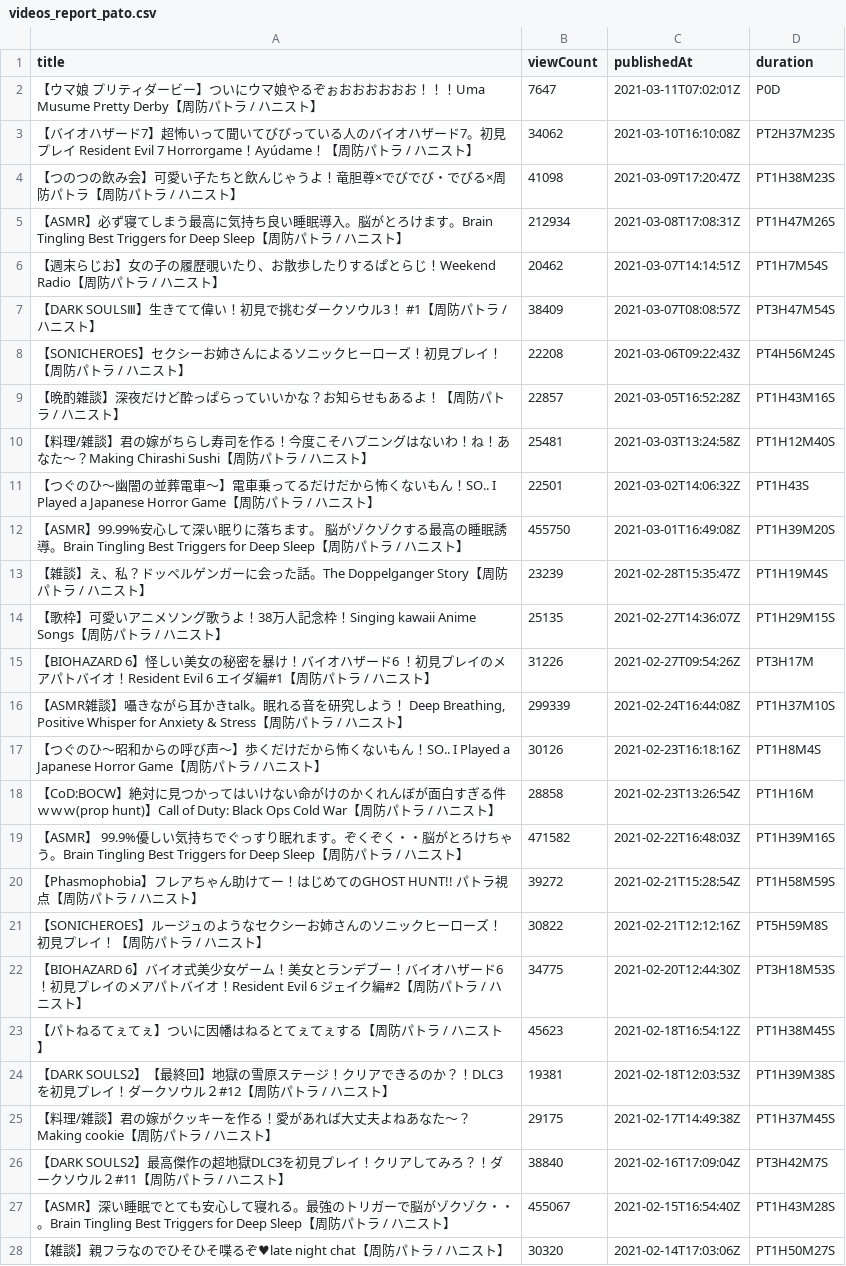
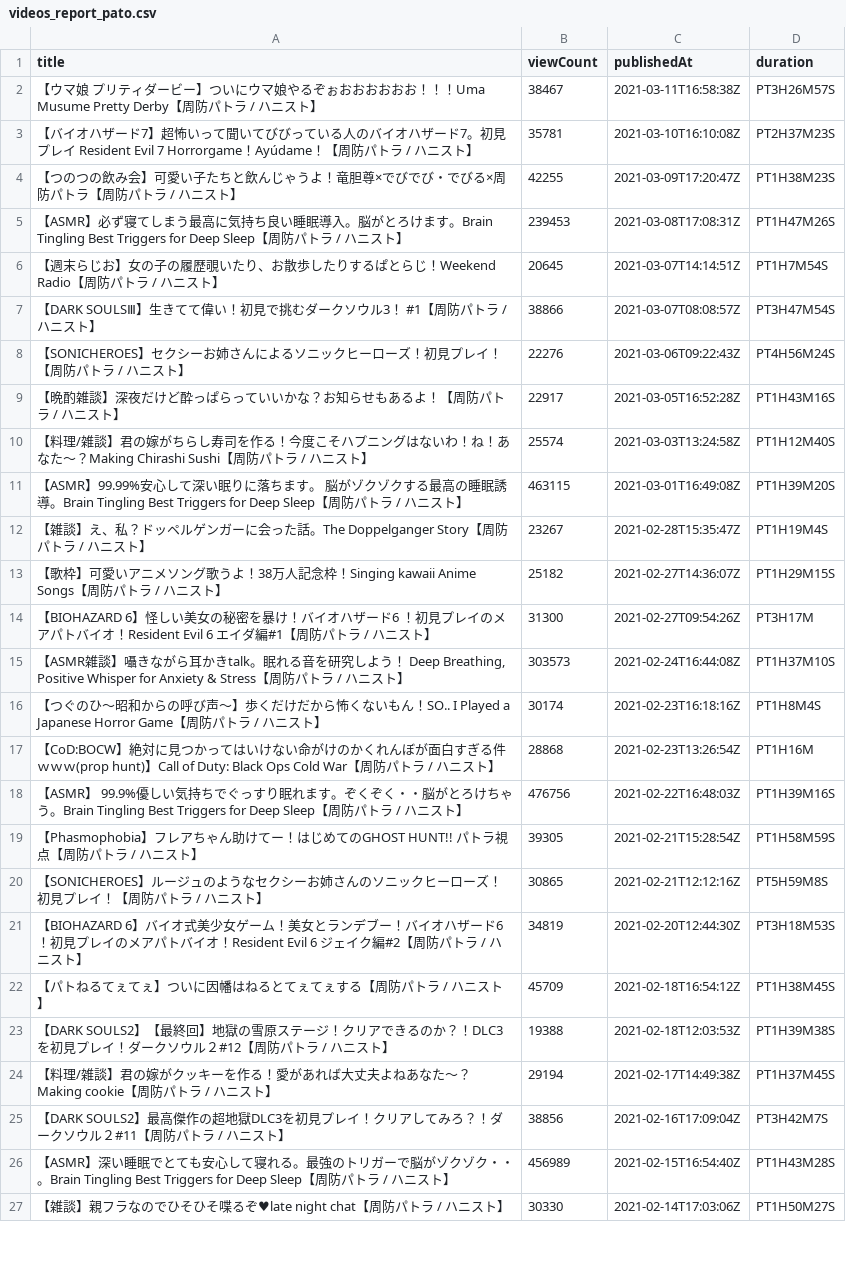
Before and after one commit to publictrain/oshihuya, a CSV file: videos_report_pato.csv, drawn as a sheet; only a part is shown; removed rows and columns are numbered as before the commit, all else as after; the diff covers the shown part only; the diff names each change by its address in the sheet, - before the commit and + after, or states it on an @@ line.

```diff
--- a/videos_report_pato.csv
+++ b/videos_report_pato.csv
-B2 (viewCount): 7647
+B2 (viewCount): 38467
-C2 (publishedAt): 2021-03-11T07:02:01Z
+C2 (publishedAt): 2021-03-11T16:58:38Z
-D2 (duration): P0D
+D2 (duration): PT3H26M57S
-B3 (viewCount): 34062
+B3 (viewCount): 35781
-B4 (viewCount): 41098
+B4 (viewCount): 42255
-B5 (viewCount): 212934
+B5 (viewCount): 239453
-B6 (viewCount): 20462
+B6 (viewCount): 20645
-B7 (viewCount): 38409
+B7 (viewCount): 38866
-B8 (viewCount): 22208
+B8 (viewCount): 22276
-B9 (viewCount): 22857
+B9 (viewCount): 22917
-B10 (viewCount): 25481
+B10 (viewCount): 25574
-row 11: 【つぐのひ〜幽闇の並葬電車〜】電車乗ってるだけだから怖くないもん！SO.. I Played a Japanese Horror Game【周防パトラ / ハニスト】 | 22501 | 2021-03-02T14:06:32Z | PT1H43S
-B11 (viewCount): 455750
+B11 (viewCount): 463115
-B12 (viewCount): 23239
+B12 (viewCount): 23267
-B13 (viewCount): 25135
+B13 (viewCount): 25182
-B14 (viewCount): 31226
+B14 (viewCount): 31300
-B15 (viewCount): 299339
+B15 (viewCount): 303573
-B16 (viewCount): 30126
+B16 (viewCount): 30174
-B17 (viewCount): 28858
+B17 (viewCount): 28868
-B18 (viewCount): 471582
+B18 (viewCount): 476756
-B19 (viewCount): 39272
+B19 (viewCount): 39305
-B20 (viewCount): 30822
+B20 (viewCount): 30865
-B21 (viewCount): 34775
+B21 (viewCount): 34819
-B22 (viewCount): 45623
+B22 (viewCount): 45709
-B23 (viewCount): 19381
+B23 (viewCount): 19388
-B24 (viewCount): 29175
+B24 (viewCount): 29194
-B25 (viewCount): 38840
+B25 (viewCount): 38856
-B26 (viewCount): 455067
+B26 (viewCount): 456989
-B27 (viewCount): 30320
+B27 (viewCount): 30330
```
Also changed, not shown: 4 added rows, 1 removed row and 107 edited cells elsewhere in this file, videos_report_izu.csv, videos_report_kuku.csv, 20 other files.
